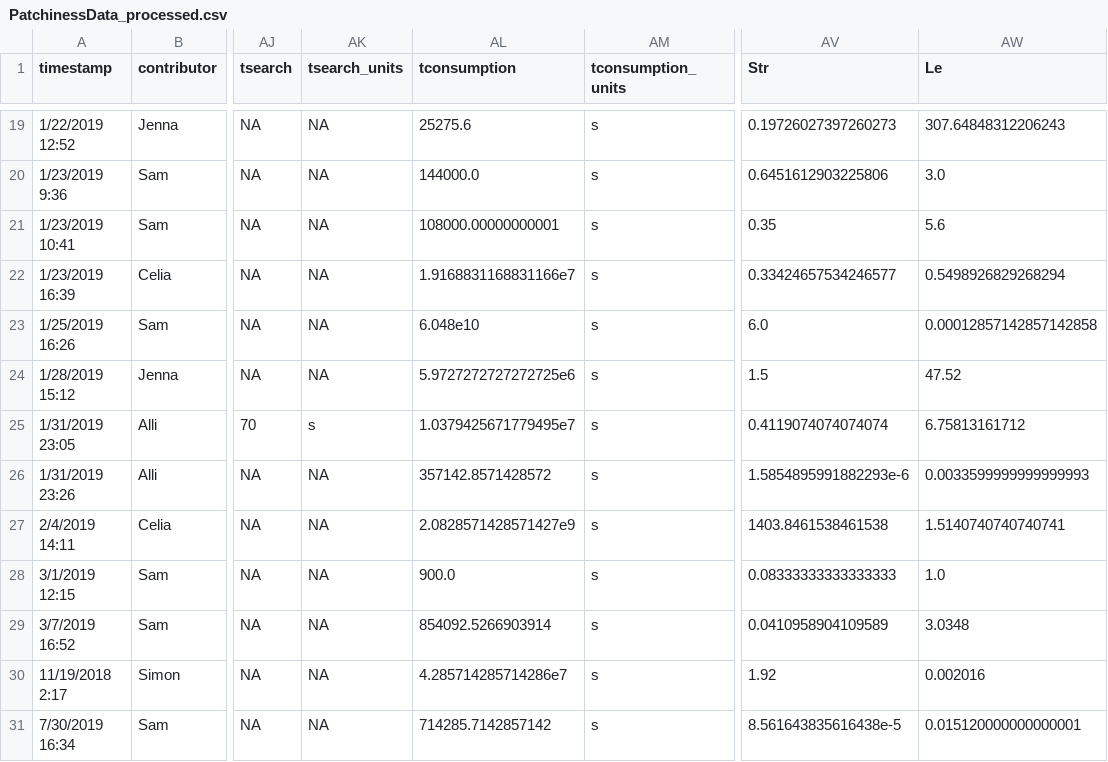
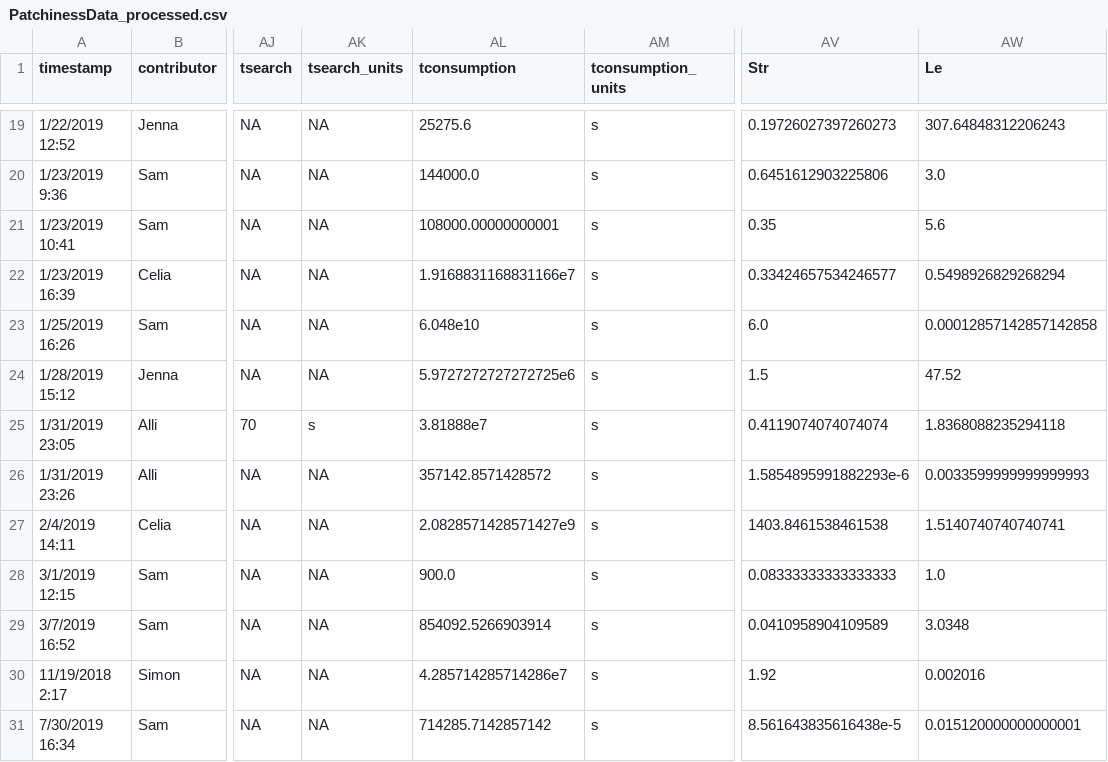
Before and after one commit to allicramer/EcologicalPatchiness, a CSV file: data/PatchinessData_processed.csv, drawn as a sheet; only a part is shown, gaps mark what is left out; the diff names each change by its address in the sheet, - before the commit and + after, or states it on an @@ line.

Commit message:
update beaver Tconsumpt

```diff
--- a/data/PatchinessData_processed.csv
+++ b/data/PatchinessData_processed.csv
-AL25 (tconsumption): 1.0379425671779495e7
+AL25 (tconsumption): 3.81888e7
-AW25 (Le): 6.75813161712
+AW25 (Le): 1.8368088235294118
```
Also changed, not shown: data/PatchinessData_QC.csv.
